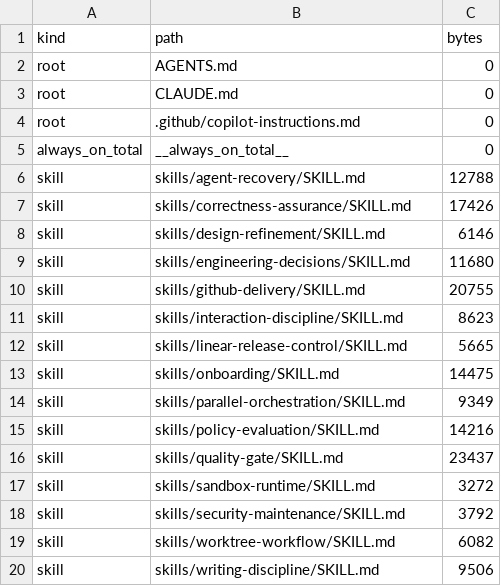
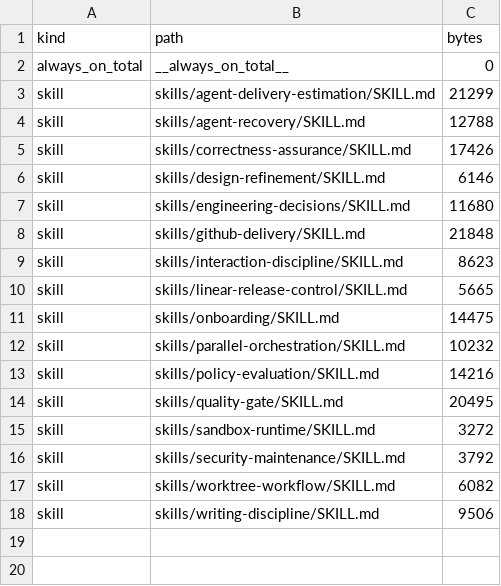
Before and after one commit to rebuildup/project-init, a TSV file: evals/policy-evaluation/context-budget-baseline.tsv, drawn as a sheet.

Commit message:
fix(release-0-1-1): address PR #15 inline review + stale body
- linear-release-control/grade.sh: require exactly 8 lines + all key=value
  records so extra prose cannot mask a wrong answer (review inline #1)
- context-budget.sh: snapshot() now omits absent root files, and the main
  loop treats root entries as DELETED regardless of base; baseline
  regenerated so root rows for non-existent files no longer exist
  (review inline #2)
- evals/README.md: add linear-release-control to canonical validation
  (controls + grader entry points) (review inline #3)
- CONTRIBUTING.md: reconcile 'Project statusを必ずDone' rule with optional
  Linear profile so non-Linear repositories only need GitHub Issue close
  (review inline #4)
- policy-evaluation/grade.sh: add explicit line-by-line ordering check so
  records in the right set but the wrong sequence fail the gate
  (pre-existing CodeRabbit finding promoted to release blocker)
- PR #15 body: refresh to reflect 156 commits / 54 files / +4335 -52 and
  all included issues #2-#44, with updated merge base and the full
  canonical validation block

```diff
--- a/evals/policy-evaluation/context-budget-baseline.tsv
+++ b/evals/policy-evaluation/context-budget-baseline.tsv
@@ -1,6 +1,4 @@
 kind	path	bytes
-root	AGENTS.md	0
-root	CLAUDE.md	0
-root	.github/copilot-instructions.md	0
 always_on_total	__always_on_total__	0
+skill	skills/agent-delivery-estimation/SKILL.md	21299
 skill	skills/agent-recovery/SKILL.md	12788
@@ -9,3 +7,3 @@ skill	skills/design-refinement/SKILL.md	6146
 skill	skills/engineering-decisions/SKILL.md	11680
-skill	skills/github-delivery/SKILL.md	20755
+skill	skills/github-delivery/SKILL.md	21848
 skill	skills/interaction-discipline/SKILL.md	8623
@@ -13,5 +11,5 @@ skill	skills/linear-release-control/SKILL.md	5665
 skill	skills/onboarding/SKILL.md	14475
-skill	skills/parallel-orchestration/SKILL.md	9349
+skill	skills/parallel-orchestration/SKILL.md	10232
 skill	skills/policy-evaluation/SKILL.md	14216
-skill	skills/quality-gate/SKILL.md	23437
+skill	skills/quality-gate/SKILL.md	20495
 skill	skills/sandbox-runtime/SKILL.md	3272
```
Also changed, not shown: 5 other files.
